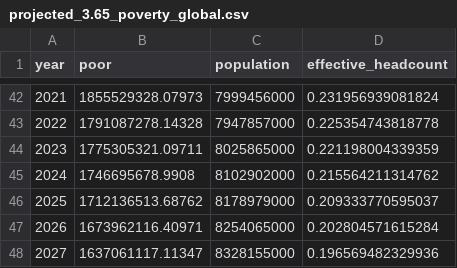
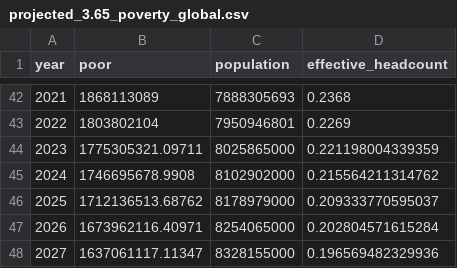
Before and after one commit to devinit/poverty_projections, a CSV file: output/projected_3.65_poverty_global.csv, drawn as a sheet; only a part is shown, gaps mark what is left out; the diff covers the shown part only.

```diff
--- a/output/projected_3.65_poverty_global.csv
+++ b/output/projected_3.65_poverty_global.csv
@@ -42,3 +42,3 @@ year,poor,population,effective_headcount
-2021,1855529328.07973,7999456000,0.231956939081824
-2022,1791087278.14328,7947857000,0.225354743818778
+2021,1868113089,7888305693,0.2368
+2022,1803802104,7950946801,0.2269
 2023,1775305321.09711,8025865000,0.221198004339359
```
Also changed, not shown: 120 edited cells elsewhere in this file, output/projected_2.15_poverty_global.csv, output/projected_6.85_poverty_global.csv, 4 other files.
